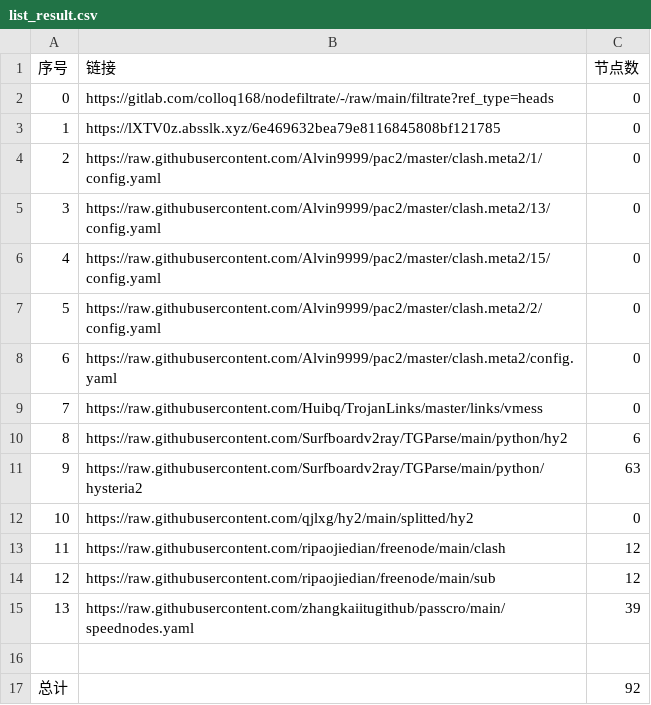
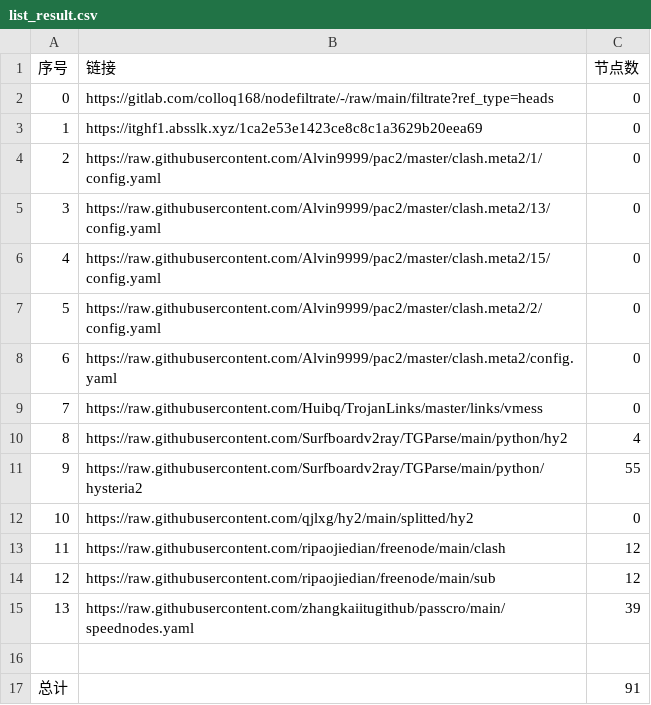
Before and after one commit to zcr268/AutoMergePublicNodes, a CSV file: list_result.csv, drawn as a sheet.

```diff
--- a/list_result.csv
+++ b/list_result.csv
@@ -2,3 +2,3 @@
 0,https://gitlab.com/colloq168/nodefiltrate/-/raw/main/filtrate?ref_type=heads,0
-1,https://lXTV0z.absslk.xyz/6e469632bea79e8116845808bf121785,0
+1,https://itghf1.absslk.xyz/1ca2e53e1423ce8c8c1a3629b20eea69,0
 2,https://raw.githubusercontent.com/Alvin9999/pac2/master/clash.meta2/1/config.yaml,0
@@ -9,4 +9,4 @@
 7,https://raw.githubusercontent.com/Huibq/TrojanLinks/master/links/vmess,0
-8,https://raw.githubusercontent.com/Surfboardv2ray/TGParse/main/python/hy2,6
-9,https://raw.githubusercontent.com/Surfboardv2ray/TGParse/main/python/hysteria2,63
+8,https://raw.githubusercontent.com/Surfboardv2ray/TGParse/main/python/hy2,4
+9,https://raw.githubusercontent.com/Surfboardv2ray/TGParse/main/python/hysteria2,55
 10,https://raw.githubusercontent.com/qjlxg/hy2/main/splitted/hy2,0
@@ -16,2 +16,2 @@
 
-总计,,92
+总计,,91
```
Also changed, not shown: 11 other files.
